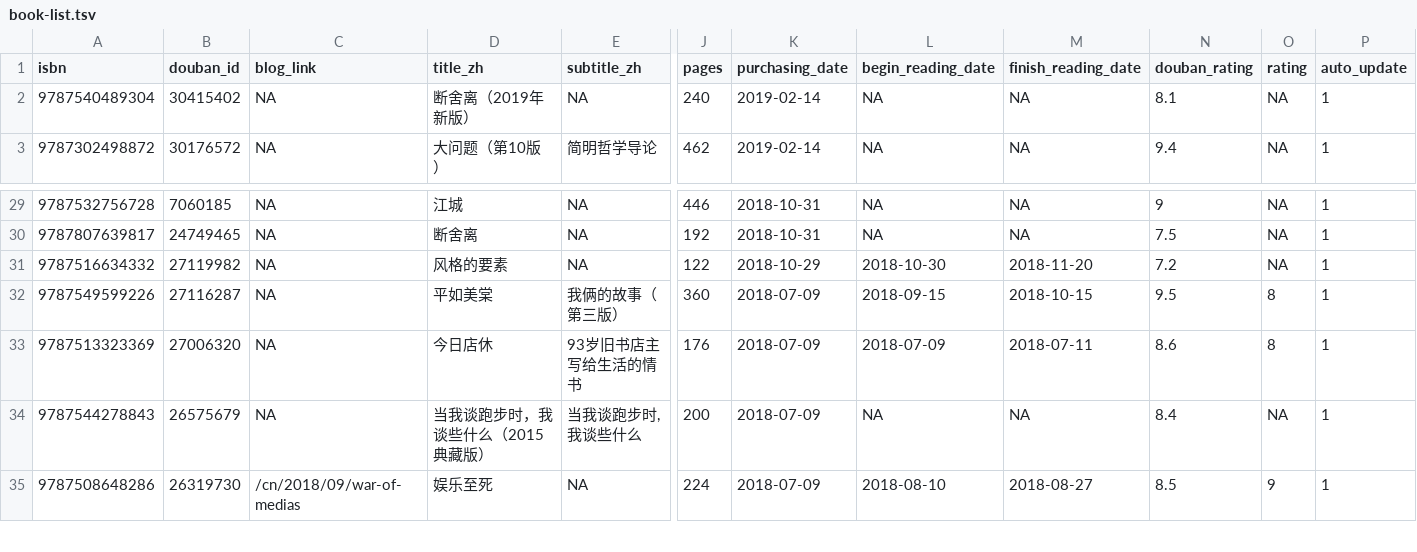
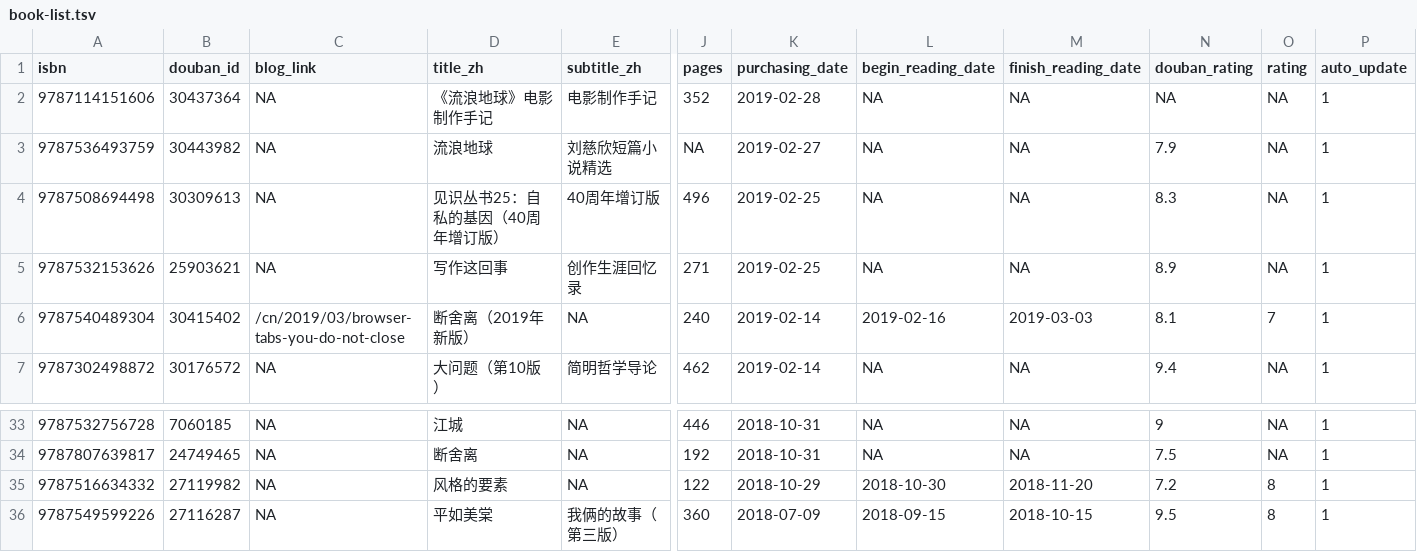
Before and after one commit to Snownight22/leovan.me, a TSV file: data/cn/book-list.tsv, drawn as a sheet; only a part is shown, gaps mark what is left out; the shorter side is filled out with more unchanged rows; addresses are those after the commit; rows hold the shown columns only; the diff names each change by its address in the sheet, - before the commit and + after, or states it on an @@ line.

```diff
--- a/data/cn/book-list.tsv
+++ b/data/cn/book-list.tsv
+row 2: 9787114151606 | 30437364 | NA | 《流浪地球》电影制作手记 | 电影制作手记 | 352 | 2019-02-28 | NA | NA | NA | NA | 1
+row 3: 9787536493759 | 30443982 | NA | 流浪地球 | 刘慈欣短篇小说精选 | NA | 2019-02-27 | NA | NA | 7.9 | NA | 1
+row 4: 9787508694498 | 30309613 | NA | 见识丛书25：自私的基因（40周年增订版） | 40周年增订版 | 496 | 2019-02-25 | NA | NA | 8.3 | NA | 1
+row 5: 9787532153626 | 25903621 | NA | 写作这回事 | 创作生涯回忆录 | 271 | 2019-02-25 | NA | NA | 8.9 | NA | 1
-C6 (blog_link): NA
+C6 (blog_link): /cn/2019/03/browser-tabs-you-do-not-close
-L6 (begin_reading_date): NA
+L6 (begin_reading_date): 2019-02-16
-M6 (finish_reading_date): NA
+M6 (finish_reading_date): 2019-03-03
-O6 (rating): NA
+O6 (rating): 7
-O35 (rating): NA
+O35 (rating): 8
```
Also changed, not shown: data/cn/movie-list.tsv, 2 other files.
